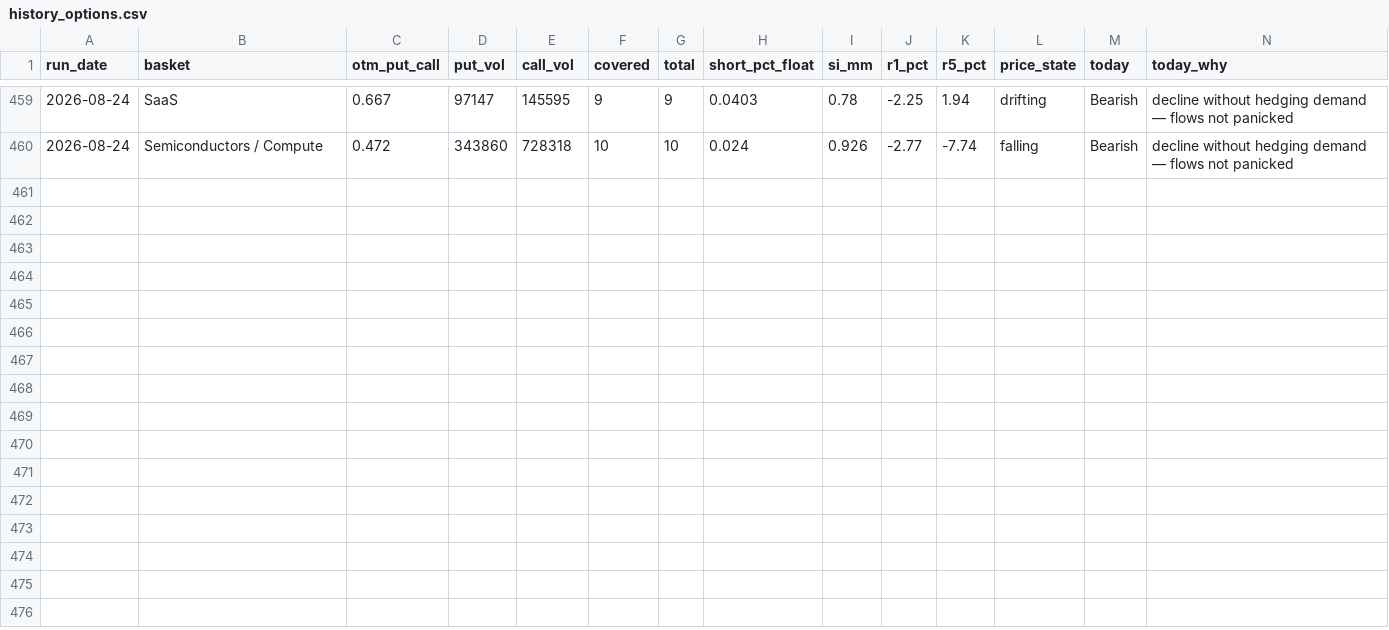
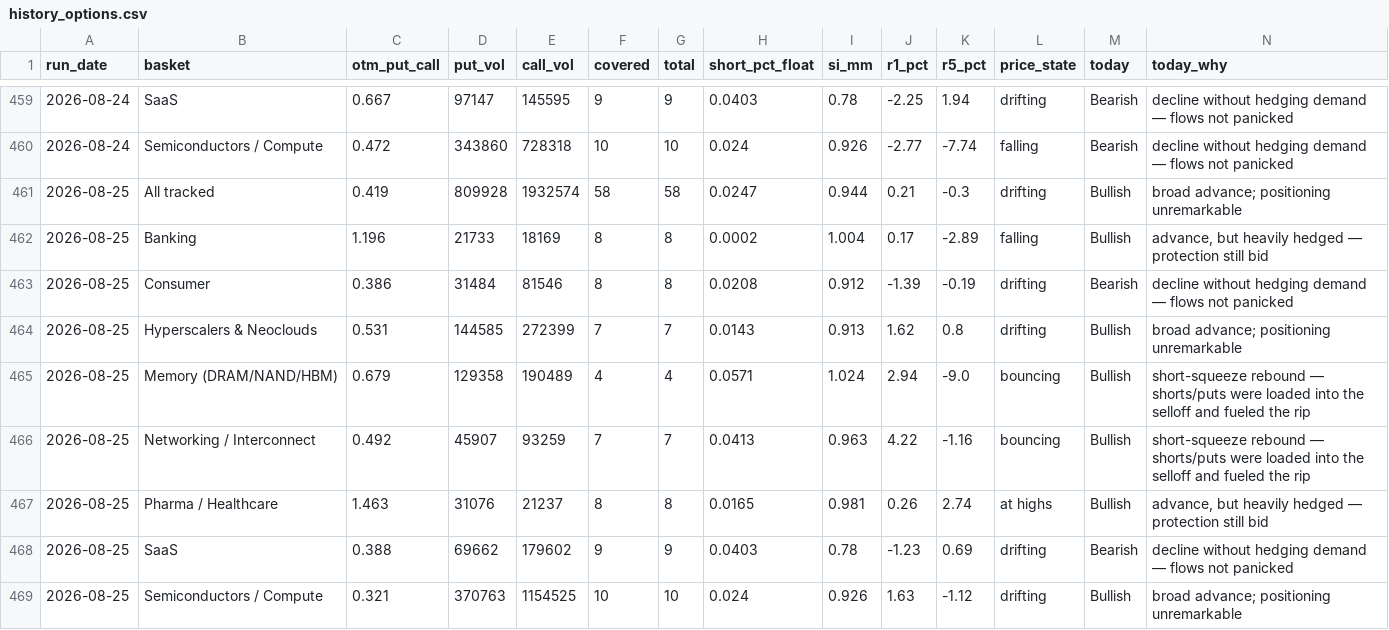
Before and after one commit to saumikvij-gif/Market-Summary-Bot, a CSV file: history_options.csv, drawn as a sheet; only a part is shown, gaps mark what is left out.

```diff
--- a/history_options.csv
+++ b/history_options.csv
@@ -460 +460,10 @@ run_date,basket,otm_put_call,put_vol,call_vol,covered,total,short_pct_float,si_m
 2026-08-24,Semiconductors / Compute,0.472,343860,728318,10,10,0.024,0.926,-2.77,-7.74,falling,Bearish,decline without hedging demand — flows not panicked
+2026-08-25,All tracked,0.419,809928,1932574,58,58,0.0247,0.944,0.21,-0.3,drifting,Bullish,broad advance; positioning unremarkable
+2026-08-25,Banking,1.196,21733,18169,8,8,0.0002,1.004,0.17,-2.89,falling,Bullish,"advance, but heavily hedged — protection still bid"
+2026-08-25,Consumer,0.386,31484,81546,8,8,0.0208,0.912,-1.39,-0.19,drifting,Bearish,decline without hedging demand — flows not panicked
+2026-08-25,Hyperscalers & Neoclouds,0.531,144585,272399,7,7,0.0143,0.913,1.62,0.8,drifting,Bullish,broad advance; positioning unremarkable
+2026-08-25,Memory (DRAM/NAND/HBM),0.679,129358,190489,4,4,0.0571,1.024,2.94,-9.0,bouncing,Bullish,short-squeeze rebound — shorts/puts were loaded into the selloff and fueled the rip
+2026-08-25,Networking / Interconnect,0.492,45907,93259,7,7,0.0413,0.963,4.22,-1.16,bouncing,Bullish,short-squeeze rebound — shorts/puts were loaded into the selloff and fueled the rip
+2026-08-25,Pharma / Healthcare,1.463,31076,21237,8,8,0.0165,0.981,0.26,2.74,at highs,Bullish,"advance, but heavily hedged — protection still bid"
+2026-08-25,SaaS,0.388,69662,179602,9,9,0.0403,0.78,-1.23,0.69,drifting,Bearish,decline without hedging demand — flows not panicked
+2026-08-25,Semiconductors / Compute,0.321,370763,1154525,10,10,0.024,0.926,1.63,-1.12,drifting,Bullish,broad advance; positioning unremarkable
```
Also changed, not shown: history_quotes.csv, history_summaries.csv, 3 other files.
